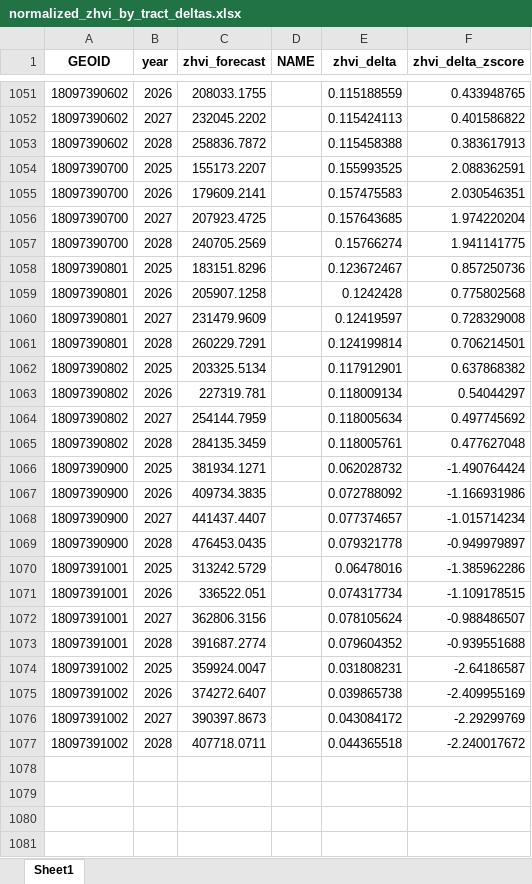
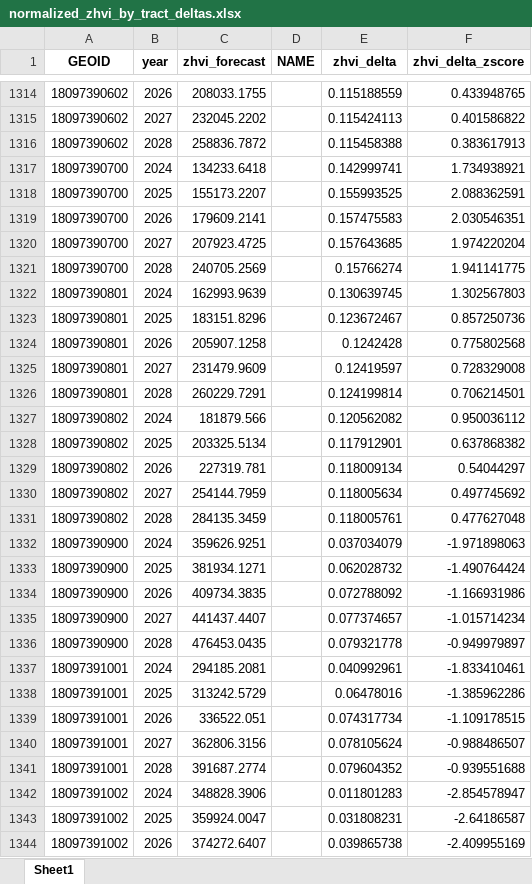
Before and after one commit to Tflaim23/gentrification-risk-index, an Excel workbook: normalized_outputs/normalized_zhvi_by_tract_deltas.xlsx, sheet Sheet1, drawn as a sheet; only a part is shown, gaps mark what is left out; the shorter side is filled out with more unchanged rows; values as stored, in another font and other column widths than the file's, no borders; the diff covers the shown part only; the diff names each change by its address in the sheet, - before the commit and + after, or states it on an @@ line.

Commit message:
Gentrification Final Scores in Excel

```diff
--- a/normalized_outputs/normalized_zhvi_by_tract_deltas.xlsx (sheet Sheet1)
+++ b/normalized_outputs/normalized_zhvi_by_tract_deltas.xlsx (sheet Sheet1)
+row 1317: 18097390700 | 2024 | 134233.6418 |  | 0.142999741 | 1.734938921
+row 1322: 18097390801 | 2024 | 162993.9639 |  | 0.130639745 | 1.302567803
+row 1327: 18097390802 | 2024 | 181879.566 |  | 0.120562082 | 0.950036112
+row 1332: 18097390900 | 2024 | 359626.9251 |  | 0.037034079 | -1.971898063
+row 1337: 18097391001 | 2024 | 294185.2081 |  | 0.040992961 | -1.833410461
+row 1342: 18097391002 | 2024 | 348828.3906 |  | 0.011801283 | -2.854578947
```
Also changed, not shown: 263 added rows elsewhere in this sheet, normalized_outputs/normalized_call_volume_by_tract.xlsx, normalized_outputs/normalized_call_volume_by_tract_deltas.xlsx, 20 other files.
